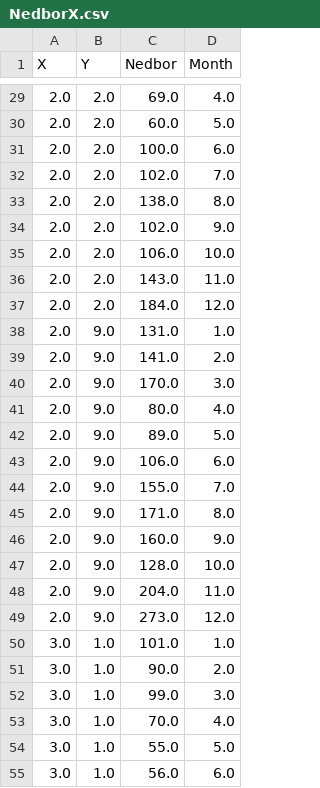
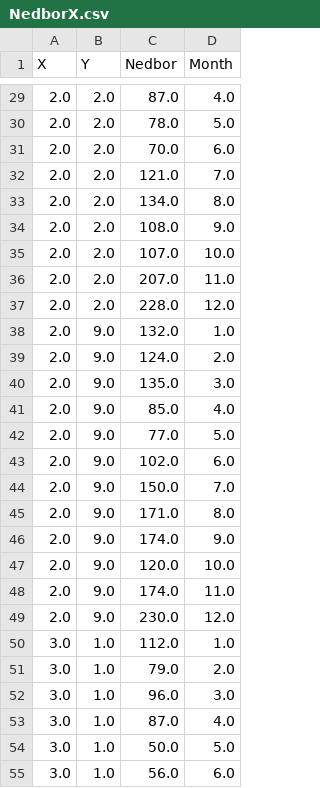
Before and after one commit to rkjepso/pythonProject2025, a CSV file: NedborX.csv, drawn as a sheet; only a part is shown, gaps mark what is left out; the diff covers the shown part only.

```diff
--- a/NedborX.csv
+++ b/NedborX.csv
@@ -29,27 +29,27 @@ X,Y,Nedbor,Month
-2.0,2.0,69.0,4.0
-2.0,2.0,60.0,5.0
-2.0,2.0,100.0,6.0
-2.0,2.0,102.0,7.0
-2.0,2.0,138.0,8.0
-2.0,2.0,102.0,9.0
-2.0,2.0,106.0,10.0
-2.0,2.0,143.0,11.0
-2.0,2.0,184.0,12.0
-2.0,9.0,131.0,1.0
-2.0,9.0,141.0,2.0
-2.0,9.0,170.0,3.0
-2.0,9.0,80.0,4.0
-2.0,9.0,89.0,5.0
-2.0,9.0,106.0,6.0
-2.0,9.0,155.0,7.0
+2.0,2.0,87.0,4.0
+2.0,2.0,78.0,5.0
+2.0,2.0,70.0,6.0
+2.0,2.0,121.0,7.0
+2.0,2.0,134.0,8.0
+2.0,2.0,108.0,9.0
+2.0,2.0,107.0,10.0
+2.0,2.0,207.0,11.0
+2.0,2.0,228.0,12.0
+2.0,9.0,132.0,1.0
+2.0,9.0,124.0,2.0
+2.0,9.0,135.0,3.0
+2.0,9.0,85.0,4.0
+2.0,9.0,77.0,5.0
+2.0,9.0,102.0,6.0
+2.0,9.0,150.0,7.0
 2.0,9.0,171.0,8.0
-2.0,9.0,160.0,9.0
-2.0,9.0,128.0,10.0
-2.0,9.0,204.0,11.0
-2.0,9.0,273.0,12.0
-3.0,1.0,101.0,1.0
-3.0,1.0,90.0,2.0
-3.0,1.0,99.0,3.0
-3.0,1.0,70.0,4.0
-3.0,1.0,55.0,5.0
+2.0,9.0,174.0,9.0
+2.0,9.0,120.0,10.0
+2.0,9.0,174.0,11.0
+2.0,9.0,230.0,12.0
+3.0,1.0,112.0,1.0
+3.0,1.0,79.0,2.0
+3.0,1.0,96.0,3.0
+3.0,1.0,87.0,4.0
+3.0,1.0,50.0,5.0
 3.0,1.0,56.0,6.0
```
Also changed, not shown: 160 edited cells elsewhere in this file, 1 other file.
